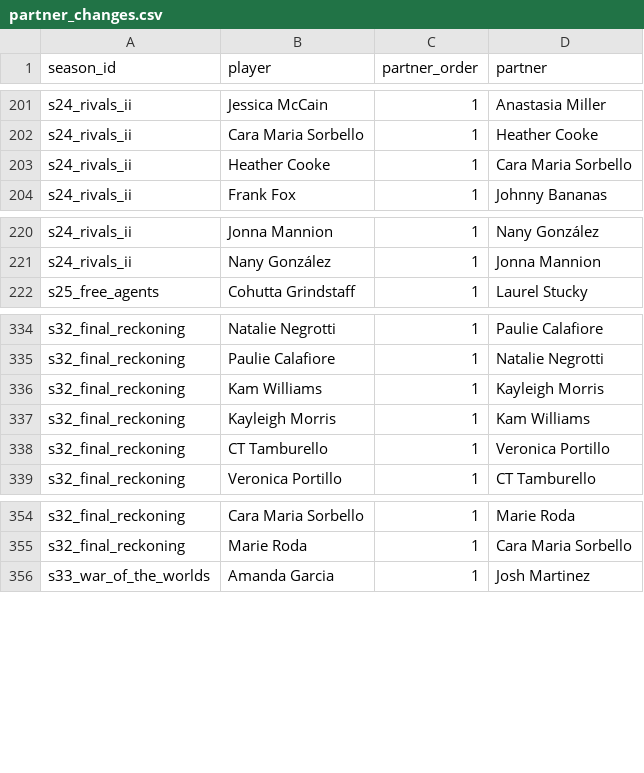
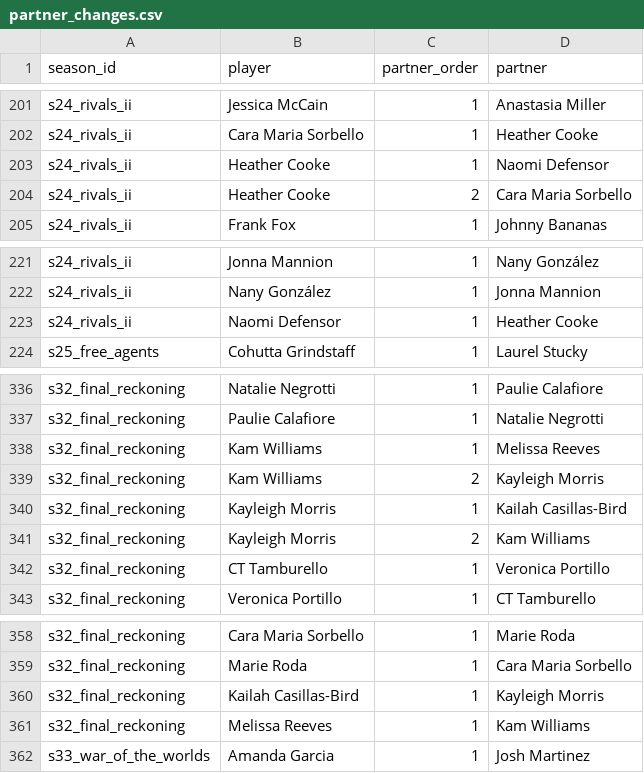
Before and after one commit to fakeronjan/lavin, a CSV file: data/partner_changes.csv, drawn as a sheet; only a part is shown, gaps mark what is left out.

```diff
--- a/data/partner_changes.csv
+++ b/data/partner_changes.csv
@@ -202,3 +202,4 @@ s24_rivals_ii,Jessica McCain,1,Anastasia Miller
 s24_rivals_ii,Cara Maria Sorbello,1,Heather Cooke
-s24_rivals_ii,Heather Cooke,1,Cara Maria Sorbello
+s24_rivals_ii,Heather Cooke,1,Naomi Defensor
+s24_rivals_ii,Heather Cooke,2,Cara Maria Sorbello
 s24_rivals_ii,Frank Fox,1,Johnny Bananas
@@ -221,2 +222,3 @@ s24_rivals_ii,Jonna Mannion,1,Nany González
 s24_rivals_ii,Nany González,1,Jonna Mannion
+s24_rivals_ii,Naomi Defensor,1,Heather Cooke
 s25_free_agents,Cohutta Grindstaff,1,Laurel Stucky
@@ -335,4 +337,6 @@ s32_final_reckoning,Natalie Negrotti,1,Paulie Calafiore
 s32_final_reckoning,Paulie Calafiore,1,Natalie Negrotti
-s32_final_reckoning,Kam Williams,1,Kayleigh Morris
-s32_final_reckoning,Kayleigh Morris,1,Kam Williams
+s32_final_reckoning,Kam Williams,1,Melissa Reeves
+s32_final_reckoning,Kam Williams,2,Kayleigh Morris
+s32_final_reckoning,Kayleigh Morris,1,Kailah Casillas-Bird
+s32_final_reckoning,Kayleigh Morris,2,Kam Williams
 s32_final_reckoning,CT Tamburello,1,Veronica Portillo
@@ -355,2 +359,4 @@ s32_final_reckoning,Cara Maria Sorbello,1,Marie Roda
 s32_final_reckoning,Marie Roda,1,Cara Maria Sorbello
+s32_final_reckoning,Kailah Casillas-Bird,1,Kayleigh Morris
+s32_final_reckoning,Melissa Reeves,1,Kam Williams
 s33_war_of_the_worlds,Amanda Garcia,1,Josh Martinez
```
Also changed, not shown: 9 other files.
